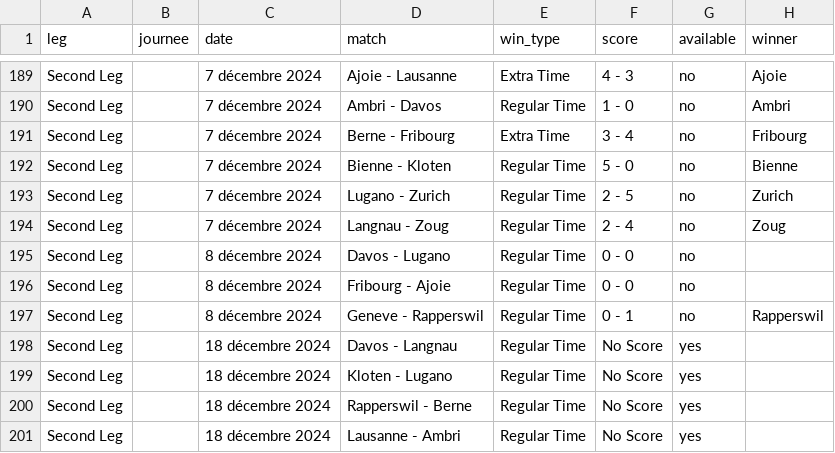
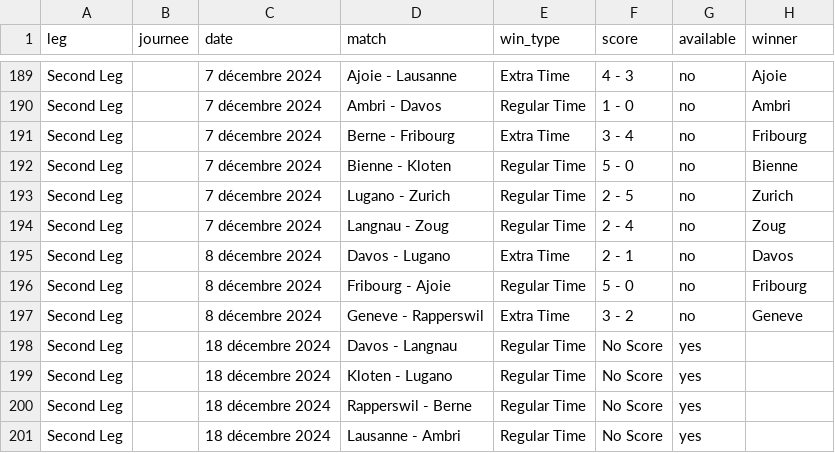
Before and after one commit to Dragilooping/Python_main, a CSV file: nl_matches.csv, drawn as a sheet; only a part is shown, gaps mark what is left out.

```diff
--- a/nl_matches.csv
+++ b/nl_matches.csv
@@ -194,5 +194,5 @@ Second Leg,,7 décembre 2024,Lugano - Zurich,Regular Time,2 - 5,no,Zurich
 Second Leg,,7 décembre 2024,Langnau - Zoug,Regular Time,2 - 4,no,Zoug
-Second Leg,,8 décembre 2024,Davos - Lugano,Regular Time,0 - 0,no,
-Second Leg,,8 décembre 2024,Fribourg - Ajoie,Regular Time,0 - 0,no,
-Second Leg,,8 décembre 2024,Geneve - Rapperswil,Regular Time,0 - 1,no,Rapperswil
+Second Leg,,8 décembre 2024,Davos - Lugano,Extra Time,2 - 1,no,Davos
+Second Leg,,8 décembre 2024,Fribourg - Ajoie,Regular Time,5 - 0,no,Fribourg
+Second Leg,,8 décembre 2024,Geneve - Rapperswil,Extra Time,3 - 2,no,Geneve
 Second Leg,,18 décembre 2024,Davos - Langnau,Regular Time,No Score,yes,
```
